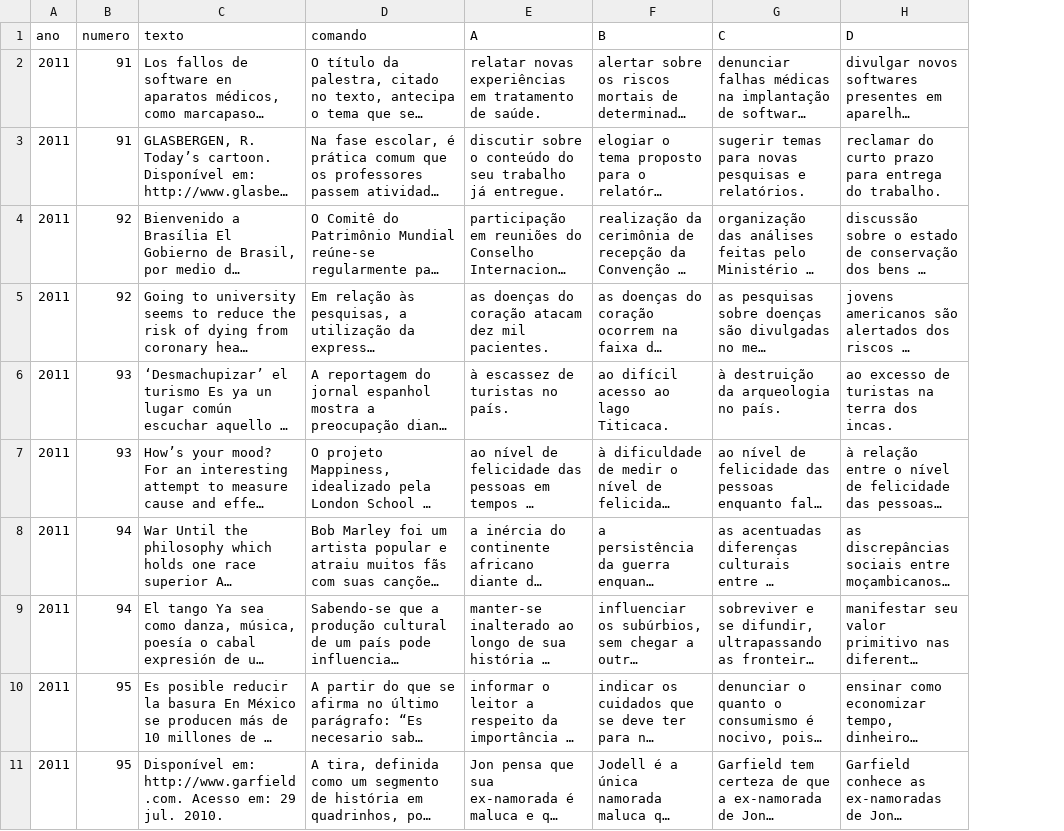
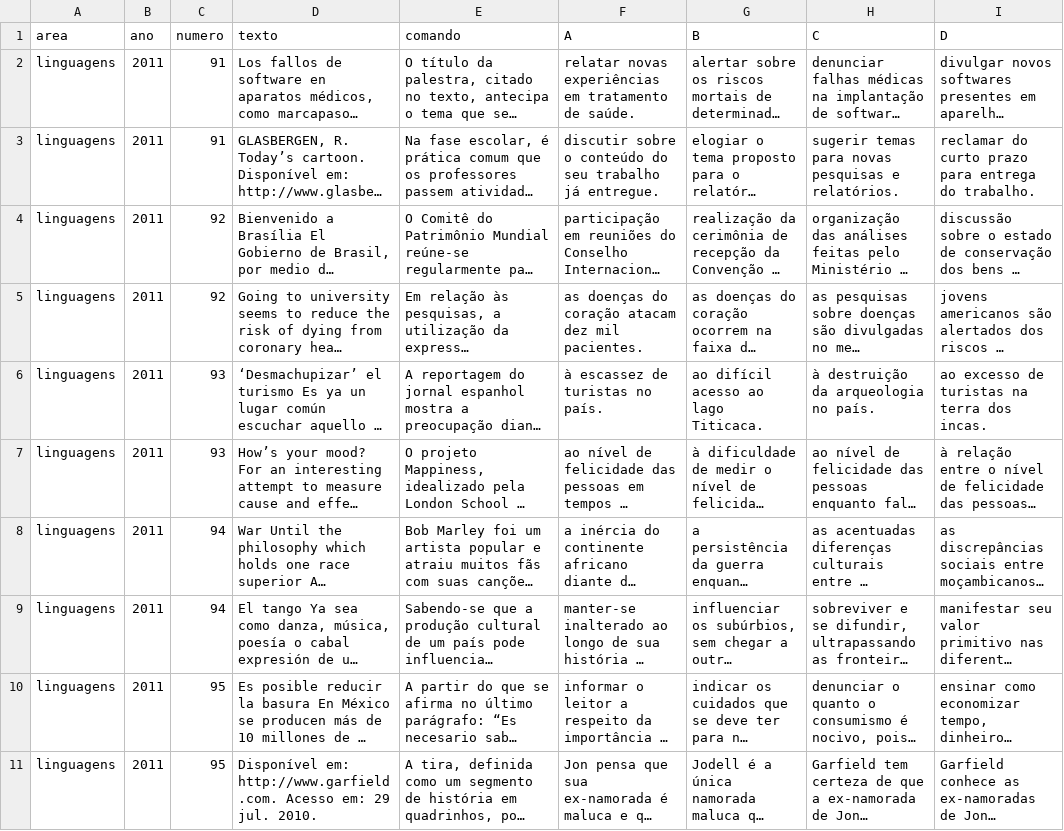
Before and after one commit to mcalefe/extract-enem-data, a CSV file: enem-data/enem-2011/linguagens.csv, drawn as a sheet; only a part is shown; long unchanged cells end in …; the diff names each change by its address in the sheet, - before the commit and + after, or states it on an @@ line.

Commit message:
texto padrão área

```diff
--- a/enem-data/enem-2011/linguagens.csv
+++ b/enem-data/enem-2011/linguagens.csv
+column A (area), rows 2-11: all linguagens
```
Also changed, not shown: enem-data/enem-2012/linguagens.csv, enem-data/enem-2013/linguagens.csv, 12 other files.
